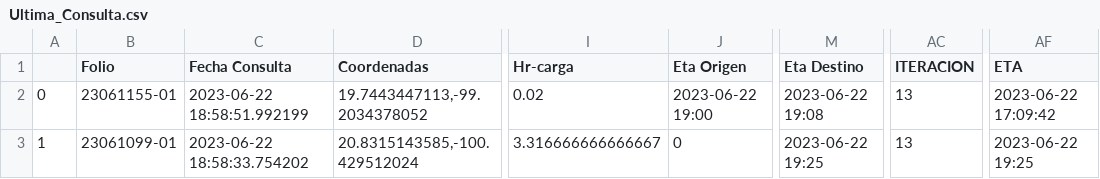
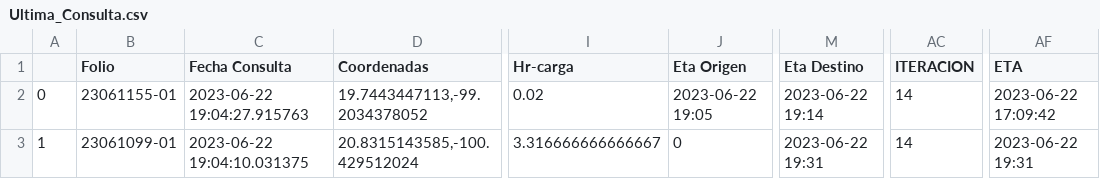
Before and after one commit to NLSCDA/Proyecto-Prisma, a CSV file: Ultima_Consulta.csv, drawn as a sheet; only a part is shown, gaps mark what is left out; the diff names each change by its address in the sheet, - before the commit and + after, or states it on an @@ line.

Commit message:
Actualizacion

```diff
--- a/Ultima_Consulta.csv
+++ b/Ultima_Consulta.csv
-C2 (Fecha Consulta): 2023-06-22 18:58:51.992199
+C2 (Fecha Consulta): 2023-06-22 19:04:27.915763
-J2 (Eta Origen): 2023-06-22 19:00
+J2 (Eta Origen): 2023-06-22 19:05
-M2 (Eta Destino): 2023-06-22 19:08
+M2 (Eta Destino): 2023-06-22 19:14
-AC2:AC3 (ITERACION): 13
+AC2:AC3 (ITERACION): 14
-C3 (Fecha Consulta): 2023-06-22 18:58:33.754202
+C3 (Fecha Consulta): 2023-06-22 19:04:10.031375
-M3 (Eta Destino): 2023-06-22 19:25
+M3 (Eta Destino): 2023-06-22 19:31
-AF3 (ETA): 2023-06-22 19:25
+AF3 (ETA): 2023-06-22 19:31
```
